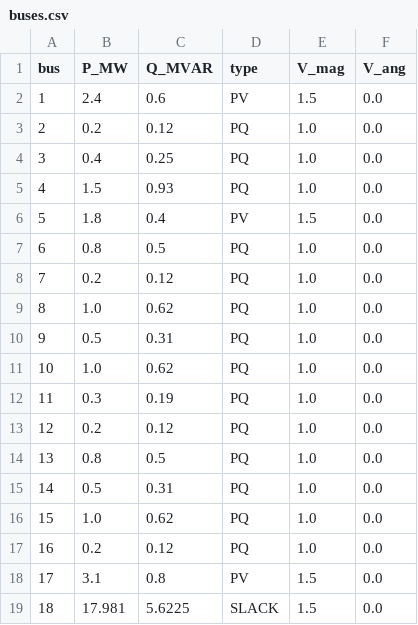
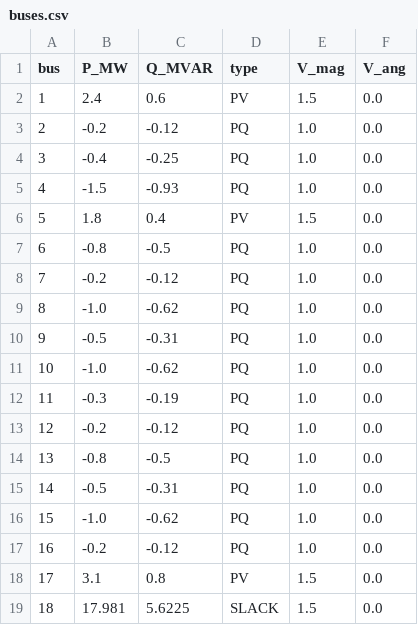
Before and after one commit to sai-power-systems/loadflow-analysis-toolkit, a CSV file: data/buses.csv, drawn as a sheet.

```diff
--- a/data/buses.csv
+++ b/data/buses.csv
@@ -2,17 +2,17 @@ bus,P_MW,Q_MVAR,type,V_mag,V_ang
 1,2.4,0.6,PV,1.5,0.0
-2,0.2,0.12,PQ,1.0,0.0
-3,0.4,0.25,PQ,1.0,0.0
-4,1.5,0.93,PQ,1.0,0.0
+2,-0.2,-0.12,PQ,1.0,0.0
+3,-0.4,-0.25,PQ,1.0,0.0
+4,-1.5,-0.93,PQ,1.0,0.0
 5,1.8,0.4,PV,1.5,0.0
-6,0.8,0.5,PQ,1.0,0.0
-7,0.2,0.12,PQ,1.0,0.0
-8,1.0,0.62,PQ,1.0,0.0
-9,0.5,0.31,PQ,1.0,0.0
-10,1.0,0.62,PQ,1.0,0.0
-11,0.3,0.19,PQ,1.0,0.0
-12,0.2,0.12,PQ,1.0,0.0
-13,0.8,0.5,PQ,1.0,0.0
-14,0.5,0.31,PQ,1.0,0.0
-15,1.0,0.62,PQ,1.0,0.0
-16,0.2,0.12,PQ,1.0,0.0
+6,-0.8,-0.5,PQ,1.0,0.0
+7,-0.2,-0.12,PQ,1.0,0.0
+8,-1.0,-0.62,PQ,1.0,0.0
+9,-0.5,-0.31,PQ,1.0,0.0
+10,-1.0,-0.62,PQ,1.0,0.0
+11,-0.3,-0.19,PQ,1.0,0.0
+12,-0.2,-0.12,PQ,1.0,0.0
+13,-0.8,-0.5,PQ,1.0,0.0
+14,-0.5,-0.31,PQ,1.0,0.0
+15,-1.0,-0.62,PQ,1.0,0.0
+16,-0.2,-0.12,PQ,1.0,0.0
 17,3.1,0.8,PV,1.5,0.0
```
Also changed, not shown: data/lines.csv, 5 other files.
